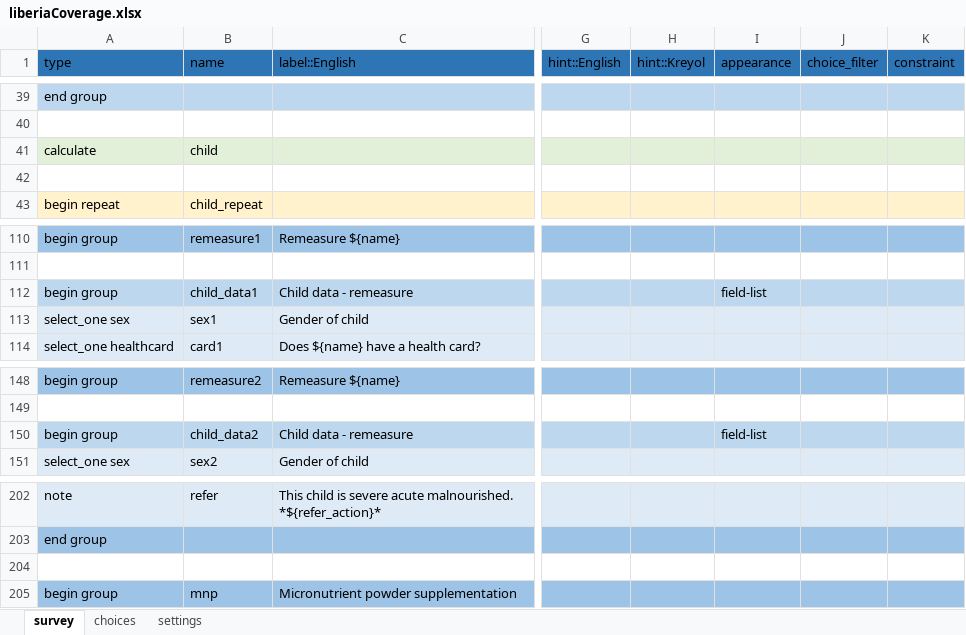
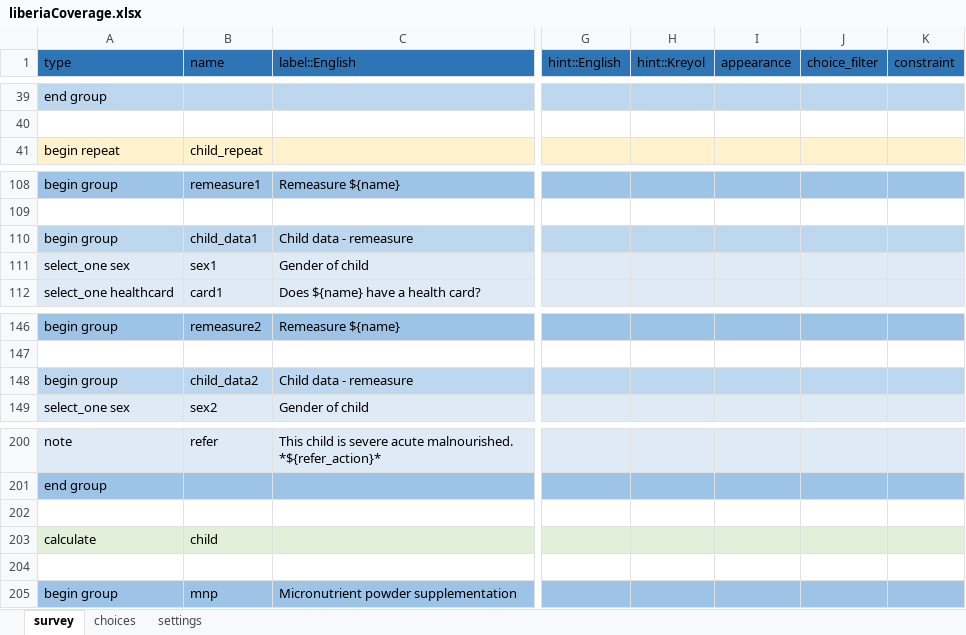
Before and after one commit to validmeasures/liberiaS3Mforms, an Excel workbook: liberiaCoverage.xlsx, sheet survey, drawn as a sheet; only a part is shown, gaps mark what is left out; values as stored, in another font and other column widths than the file's, no borders; removed rows and columns are numbered as before the commit, all else as after; rows hold the shown columns only; the diff names each change by its address in the sheet, - before the commit and + after, or states it on an @@ line.

Commit message:
update liberiaS3Mforms

```diff
--- a/liberiaCoverage.xlsx (sheet survey)
+++ b/liberiaCoverage.xlsx (sheet survey)
-row 42: (empty)
-I110 (appearance): field-list
+I110 (appearance): (empty)
-I148 (appearance): field-list
+I148 (appearance): (empty)
+row 202: (empty)
@@ row 41 moved to row 203: calculate @@
```
Also changed, not shown: 1 other file.
